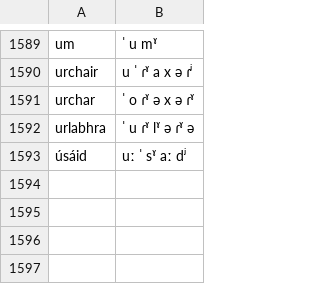
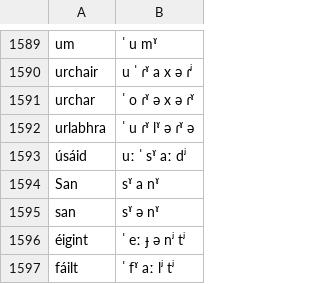
Before and after one commit to jimregan/irish-asr-data, a TSV file: pron/munster.tsv, drawn as a sheet; only a part is shown, gaps mark what is left out.

```diff
--- a/pron/munster.tsv
+++ b/pron/munster.tsv
@@ -1593 +1593,5 @@ urlabhra	ˈ u ɾˠ lˠ ə ɾˠ ə
 úsáid	uː ˈ sˠ aː dʲ
+San	sˠ a nˠ
+san	sˠ ə nˠ
+éigint	ˈ eː ɟ ə nʲ tʲ
+fáilt	ˈ fˠ aː lʲ tʲ
```
Also changed, not shown: pron/connacht.tsv, pron/ulster.tsv, 2 other files.
